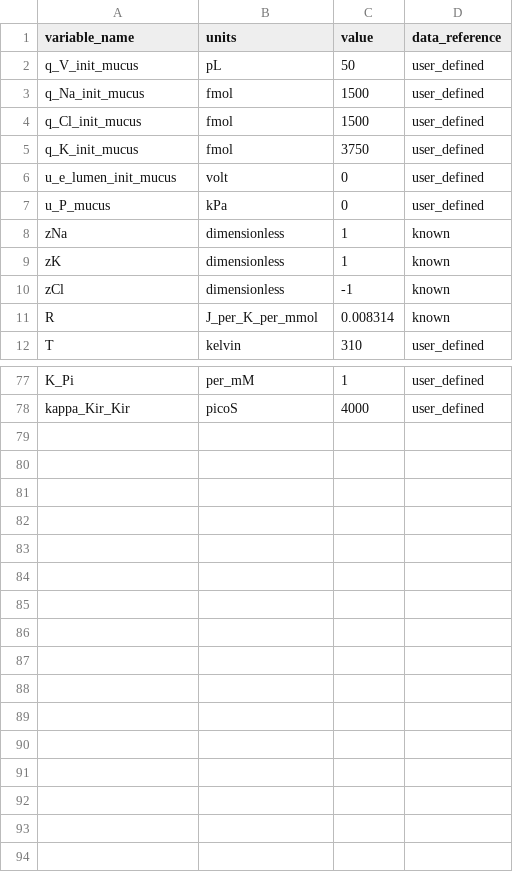
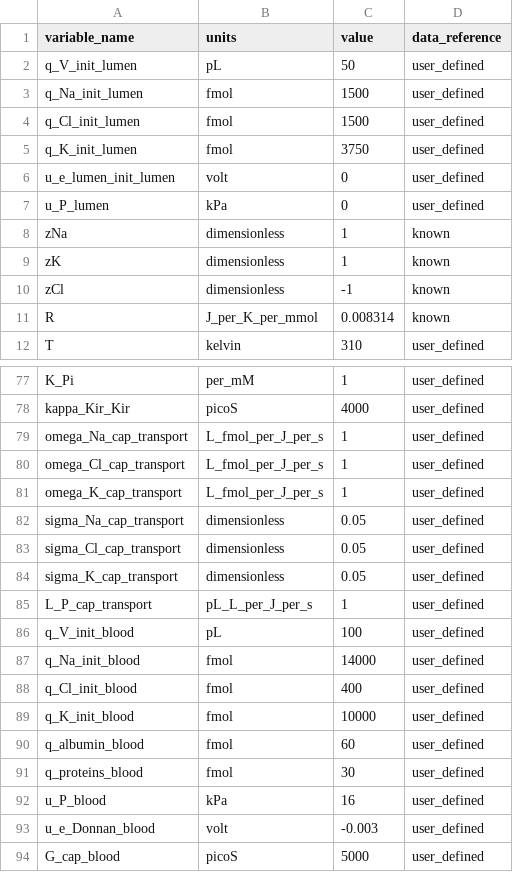
Before and after one commit to jmdowrick/Colon_fluid_transport_FTU, a CSV file: CA_colon_FTU/generated_models/colon_FTU/colon_FTU_parameters.csv, drawn as a sheet; only a part is shown, gaps mark what is left out; the diff covers the shown part only.

Commit message:
Add capillary compartment
Also cleaned up the module and module config files to remove the earlier constant volume modules. Parameters are still not calibrated.

```diff
--- a/CA_colon_FTU/generated_models/colon_FTU/colon_FTU_parameters.csv
+++ b/CA_colon_FTU/generated_models/colon_FTU/colon_FTU_parameters.csv
@@ -1,8 +1,8 @@
 variable_name,units,value,data_reference
-q_V_init_mucus,pL,50,user_defined
-q_Na_init_mucus,fmol,1500,user_defined
-q_Cl_init_mucus,fmol,1500,user_defined
-q_K_init_mucus,fmol,3750,user_defined
-u_e_lumen_init_mucus,volt,0,user_defined
-u_P_mucus,kPa,0,user_defined
+q_V_init_lumen,pL,50,user_defined
+q_Na_init_lumen,fmol,1500,user_defined
+q_Cl_init_lumen,fmol,1500,user_defined
+q_K_init_lumen,fmol,3750,user_defined
+u_e_lumen_init_lumen,volt,0,user_defined
+u_P_lumen,kPa,0,user_defined
 zNa,dimensionless,1,known
@@ -78 +78,17 @@ K_Pi,per_mM,1,user_defined
 kappa_Kir_Kir,picoS,4000,user_defined
+omega_Na_cap_transport,L_fmol_per_J_per_s,1,user_defined
+omega_Cl_cap_transport,L_fmol_per_J_per_s,1,user_defined
+omega_K_cap_transport,L_fmol_per_J_per_s,1,user_defined
+sigma_Na_cap_transport,dimensionless,0.05,user_defined
+sigma_Cl_cap_transport,dimensionless,0.05,user_defined
+sigma_K_cap_transport,dimensionless,0.05,user_defined
+L_P_cap_transport,pL_L_per_J_per_s,1,user_defined
+q_V_init_blood,pL,100,user_defined
+q_Na_init_blood,fmol,14000,user_defined
+q_Cl_init_blood,fmol,400,user_defined
+q_K_init_blood,fmol,10000,user_defined
+q_albumin_blood,fmol,60,user_defined
+q_proteins_blood,fmol,30,user_defined
+u_P_blood,kPa,16,user_defined
+u_e_Donnan_blood,volt,-0.003,user_defined
+G_cap_blood,picoS,5000,user_defined
```
Also changed, not shown: 1 edited cell elsewhere in this file, CA_colon_FTU/resources/colon_FTU_parameters.csv, CA_colon_FTU/resources/colon_FTU_vessel_array.csv, 9 other files.
